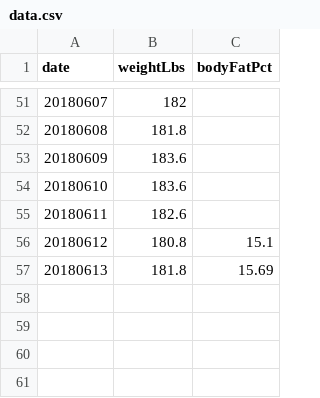
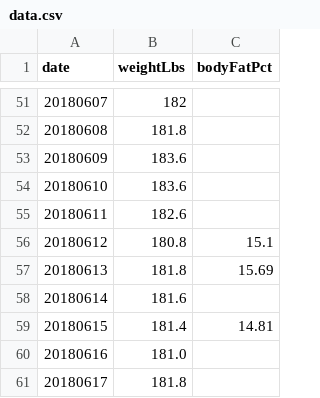
Before and after one commit to nikhil-01/bf, a CSV file: data.csv, drawn as a sheet; only a part is shown, gaps mark what is left out; the diff names each change by its address in the sheet, - before the commit and + after, or states it on an @@ line.

Commit message:
data

```diff
--- a/data.csv
+++ b/data.csv
+row 58: 20180614 | 181.6
+row 59: 20180615 | 181.4 | 14.81
+row 60: 20180616 | 181.0
+row 61: 20180617 | 181.8
```
